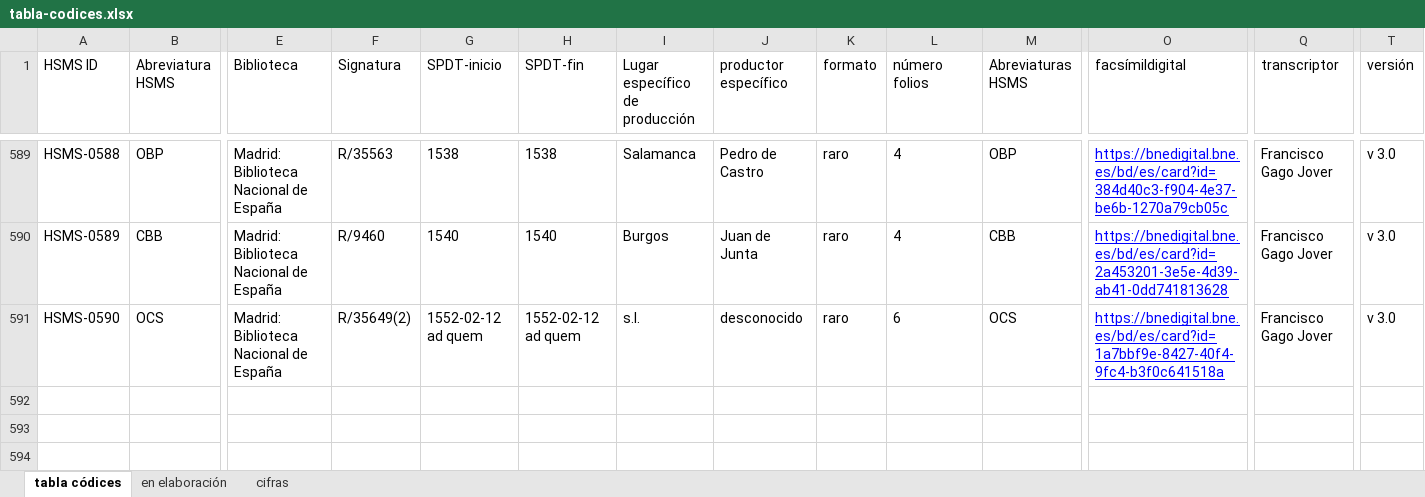
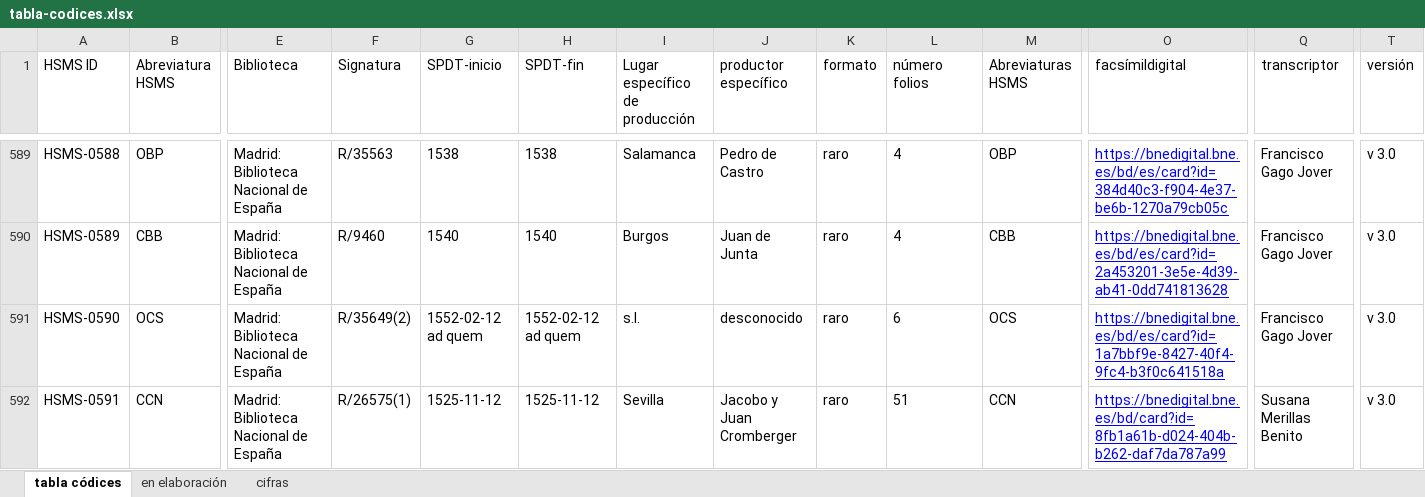
Before and after one commit to hispanicseminary/OSTA, an Excel workbook: tables/tabla-codices.xlsx, sheet tabla códices, drawn as a sheet; only a part is shown, gaps mark what is left out; values as stored, in another font and other column widths than the file's, no borders; table styles not drawn; rows hold the shown columns only; the diff names each change by its address in the sheet, - before the commit and + after, or states it on an @@ line.

```diff
--- a/tables/tabla-codices.xlsx (sheet tabla códices)
+++ b/tables/tabla-codices.xlsx (sheet tabla códices)
+row 592: HSMS-0591 | CCN | Madrid: Biblioteca Nacional de España | R/26575(1) | 1525-11-12 | 1525-11-12 | Sevilla | Jacobo y Juan Cromberger | raro | 51 | CCN | https://bnedigital.bne.es/bd/card?id=8fb1a61b-d024-404b-b262-daf7da787a99 | Susana Merillas Benito | v 3.0
```
Also changed, not shown: sheet en elaboración, tables/tabla-obras.xlsx, 3 other files.
